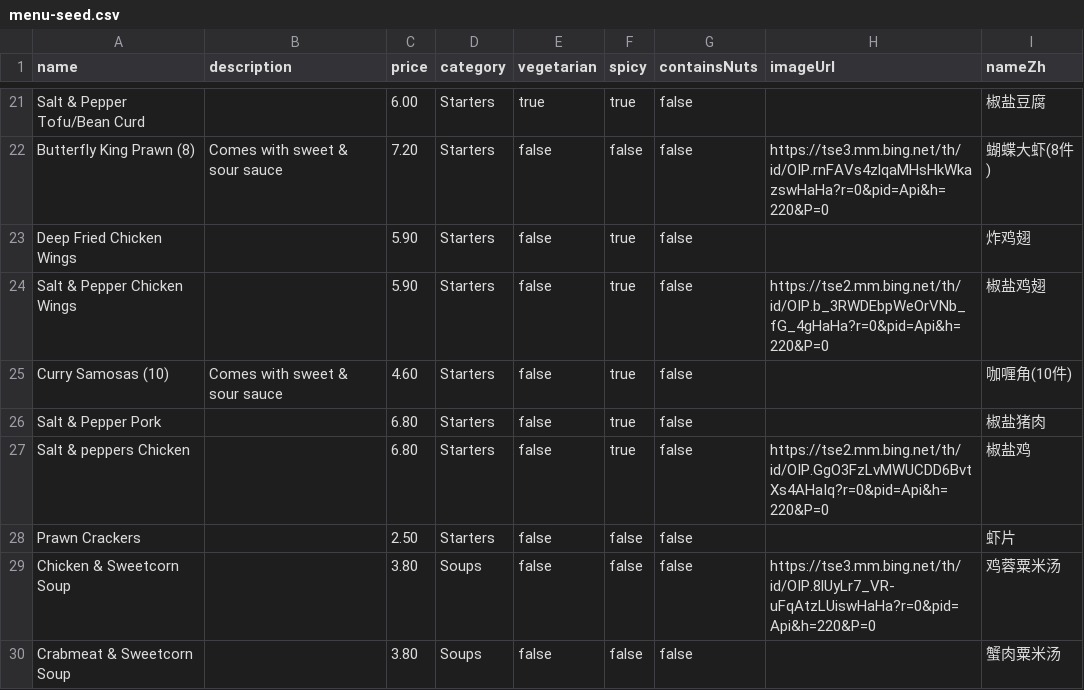
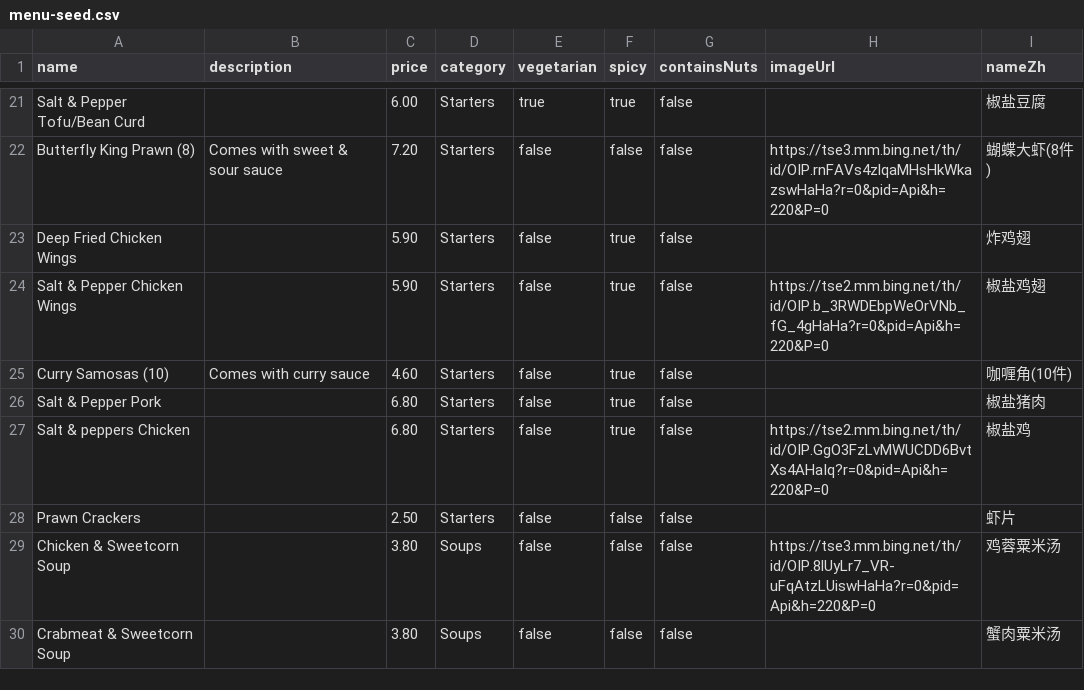
Before and after one commit to noobiewei/golden-crown-takeaway-backend, a CSV file: src/main/resources/menu-seed.csv, drawn as a sheet; only a part is shown, gaps mark what is left out.

Commit message:
Expand extras catalog to more dishes, fill in Chinese names
Adds sauce-swap, rice-topping, and pancake extras groups covering
crispy duck, salt & pepper dishes, sweet & sour balls, and the
fried rice dishes. Fixes a duplicate map entry for Sweet & Sour
Pork Balls that would have crashed the app on startup, a stray
incomplete DishExtra() that wouldn't compile, and fills in every
extra's Chinese name for the kitchen receipt copy. Also corrects
Curry Samosas' description, which wrongly said sweet & sour sauce.

```diff
--- a/src/main/resources/menu-seed.csv
+++ b/src/main/resources/menu-seed.csv
@@ -24,3 +24,3 @@ Deep Fried Chicken Wings, ,5.90,Starters,false,true,false,,炸鸡翅
 Salt & Pepper Chicken Wings, ,5.90,Starters,false,true,false,https://tse2.mm.bing.net/th/id/OIP.b_3RWDEbpWeOrVNb_fG_4gHaHa?r=0&pid=Api&h=220&P=0,椒盐鸡翅
-Curry Samosas (10), Comes with sweet & sour sauce,4.60,Starters,false,true,false,,咖喱角(10件)
+Curry Samosas (10), Comes with curry sauce,4.60,Starters,false,true,false,,咖喱角(10件)
 Salt & Pepper Pork, ,6.80,Starters,false,true,false,,椒盐猪肉
```
Also changed, not shown: 1 other file.
